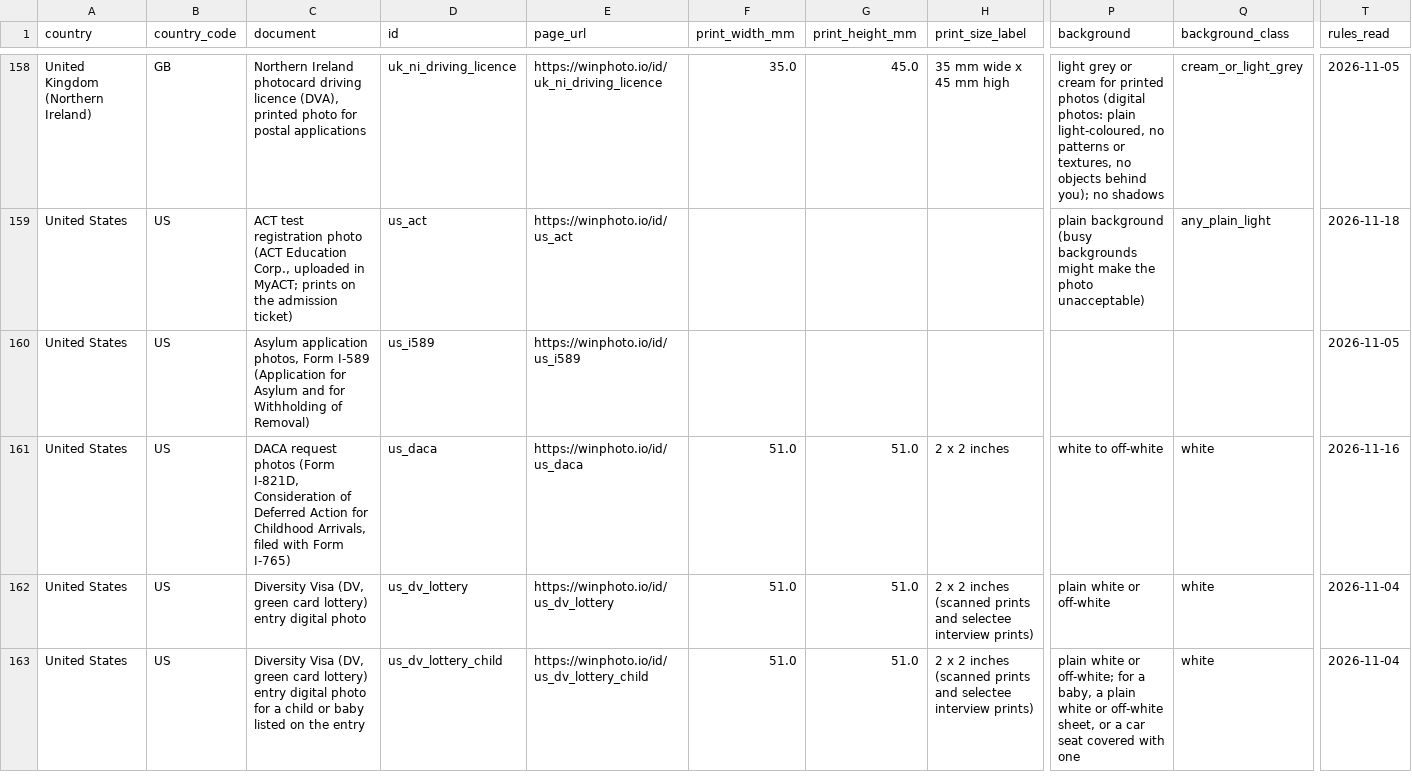
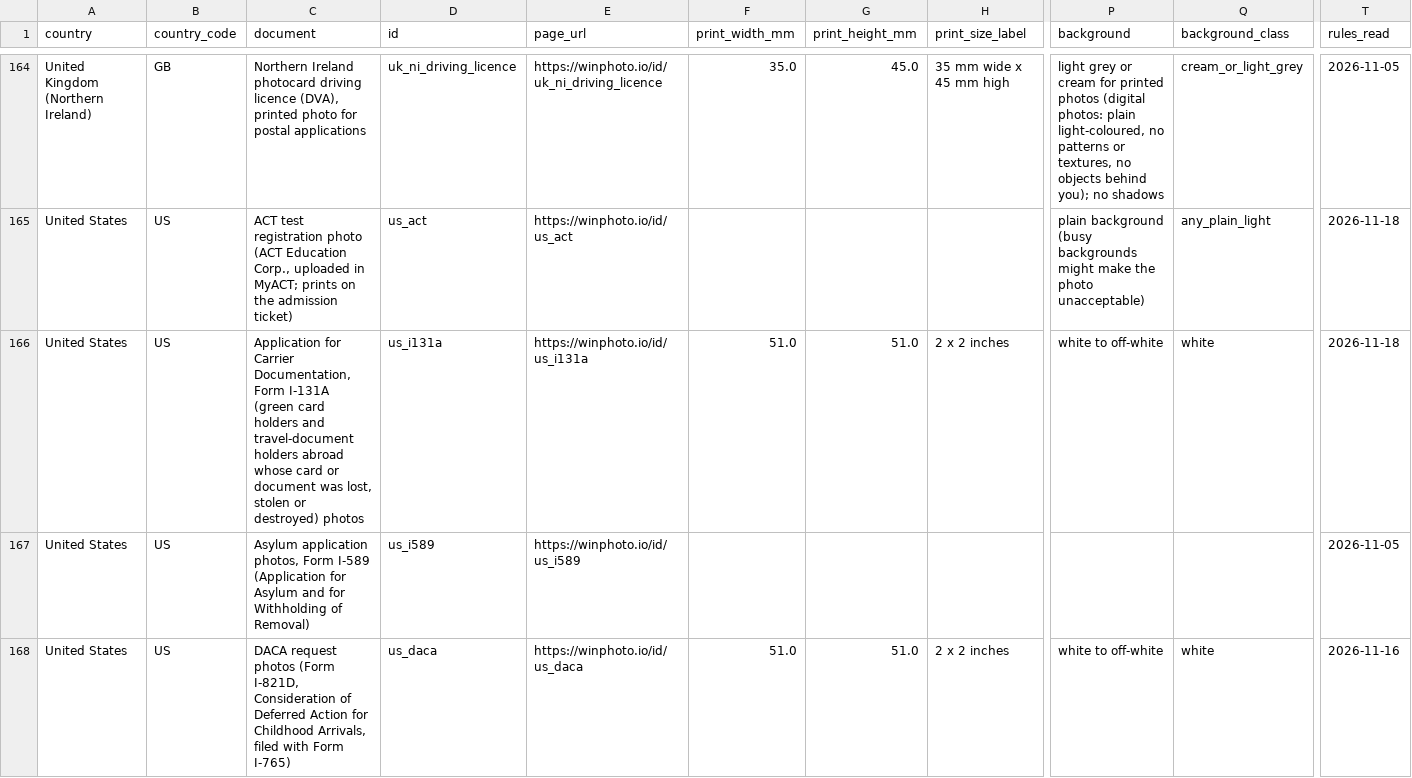
Before and after one commit to mnifzied-create/passport-photo-requirements, a CSV file: photo-sizes.csv, drawn as a sheet; only a part is shown, gaps mark what is left out; the shorter side is filled out with more unchanged rows; rows hold the shown columns only; the diff covers the shown part only; the diff names each change by its address in the sheet, - before the commit and + after, or states it on an @@ line.

```diff
--- a/photo-sizes.csv
+++ b/photo-sizes.csv
+row 166: United States | US | Application for Carrier Documentation, Form I-131A (green card holders and travel-document holders abroad whose card or document was lost, stolen or destroyed) photos | us_i131a | https://winphoto.io/id/us_i131a | 51.0 | 51.0 | 2 x 2 inches | white to off-white | white | 2026-11-18
```
Also changed, not shown: 6 added rows elsewhere in this file, 2 other files.
